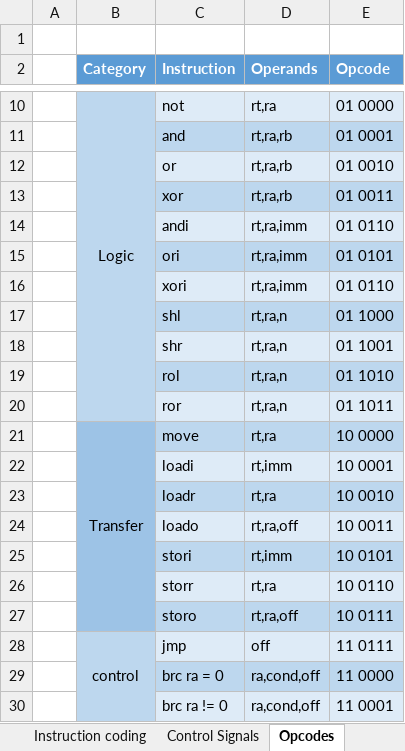
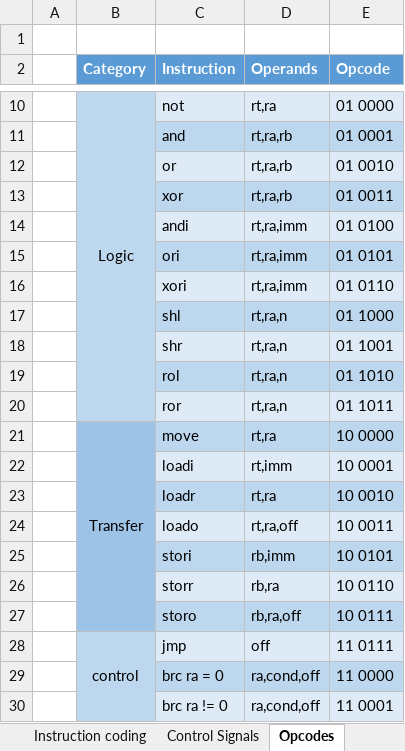
Before and after one commit to zwrawr/MyMicroProccessor, an Excel workbook: Project/ControlSignals.xlsx, sheet Opcodes, drawn as a sheet; only a part is shown, gaps mark what is left out; values as stored, in another font and other column widths than the file's, no borders; the diff names each change by its address in the sheet, - before the commit and + after, or states it on an @@ line.

```diff
--- a/Project/ControlSignals.xlsx (sheet Opcodes)
+++ b/Project/ControlSignals.xlsx (sheet Opcodes)
-E14 (Opcode): 01 0110
+E14 (Opcode): 01 0100
-D25 (Operands): rt,imm
+D25 (Operands): rb,imm
-D26 (Operands): rt,ra
+D26 (Operands): rb,ra
-D27 (Operands): rt,ra,off
+D27 (Operands): rb,ra,off
```
Also changed, not shown: sheet Control Signals.
